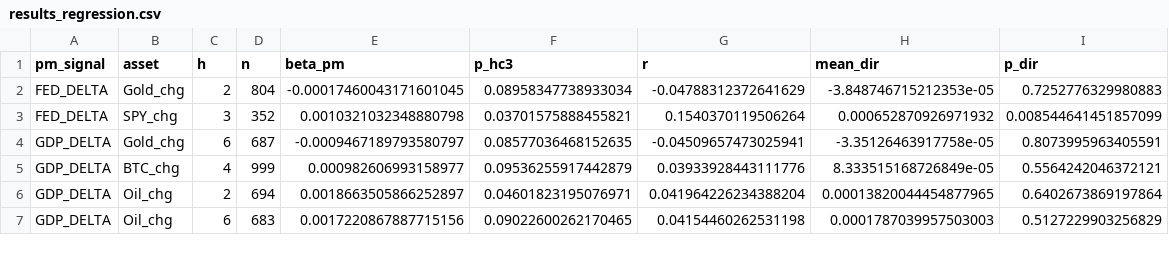
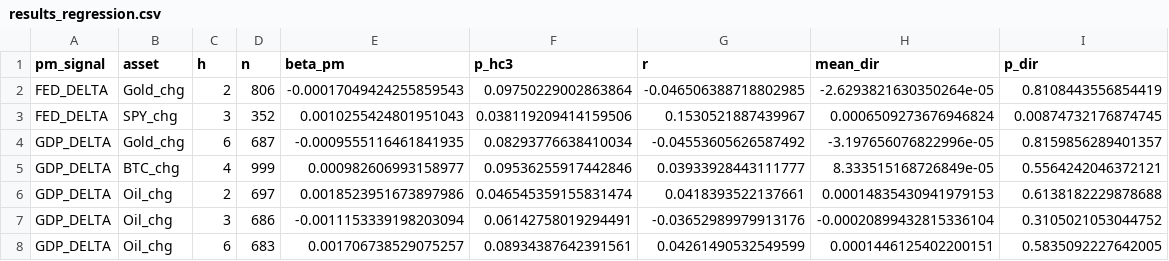
Before and after one commit to flyingduck0/ML_Seminar_Project, a CSV file: results/results_regression.csv, drawn as a sheet; only a part is shown; the diff covers the shown part only.

```diff
--- a/results/results_regression.csv
+++ b/results/results_regression.csv
@@ -1,7 +1,8 @@
 pm_signal,asset,h,n,beta_pm,p_hc3,r,mean_dir,p_dir
-FED_DELTA,Gold_chg,2,804,-0.00017460043171601045,0.08958347738933034,-0.04788312372641629,-3.848746715212353e-05,0.7252776329980883
-FED_DELTA,SPY_chg,3,352,0.0010321032348880798,0.03701575888455821,0.1540370119506264,0.000652870926971932,0.008544641451857099
-GDP_DELTA,Gold_chg,6,687,-0.0009467189793580797,0.08577036468152635,-0.04509657473025941,-3.35126463917758e-05,0.8073995963405591
-GDP_DELTA,BTC_chg,4,999,0.000982606993158977,0.09536255917442879,0.03933928443111776,8.333515168726849e-05,0.5564242046372121
-GDP_DELTA,Oil_chg,2,694,0.0018663505866252897,0.04601823195076971,0.041964226234388204,0.00013820044454877965,0.6402673869197864
-GDP_DELTA,Oil_chg,6,683,0.0017220867887715156,0.09022600262170465,0.04154460262531198,0.0001787039957503003,0.5127229903256829
+FED_DELTA,Gold_chg,2,806,-0.00017049424255859543,0.09750229002863864,-0.046506388718802985,-2.6293821630350264e-05,0.8108443556854419
+FED_DELTA,SPY_chg,3,352,0.0010255424801951043,0.038119209414159506,0.1530521887439967,0.0006509273676946824,0.00874732176874745
+GDP_DELTA,Gold_chg,6,687,-0.0009555116461841935,0.08293776638410034,-0.04553605626587492,-3.197656076822996e-05,0.8159856289401357
+GDP_DELTA,BTC_chg,4,999,0.000982606993158977,0.09536255917442846,0.03933928443111777,8.333515168726849e-05,0.5564242046372121
+GDP_DELTA,Oil_chg,2,697,0.0018523951673897986,0.046545359155831474,0.0418393522137661,0.00014835430941979153,0.6138182229878688
+GDP_DELTA,Oil_chg,3,686,-0.0011153339198203094,0.06142758019294491,-0.03652989979913176,-0.00020899432815336104,0.3105021053044752
+GDP_DELTA,Oil_chg,6,683,0.001706738529075257,0.08934387642391561,0.04261490532549599,0.0001446125402200151,0.5835092227642005
```
Also changed, not shown: 16 edited cells elsewhere in this file, results/current_signals.csv, results/results_backtest.csv, 9 other files.
